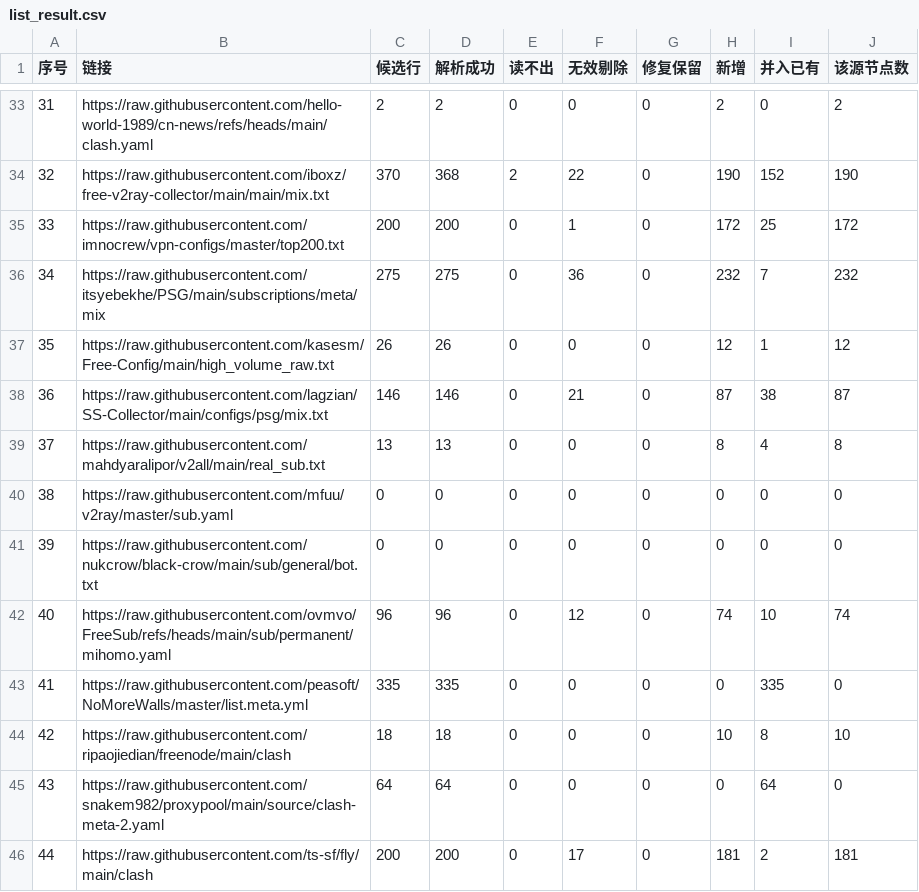
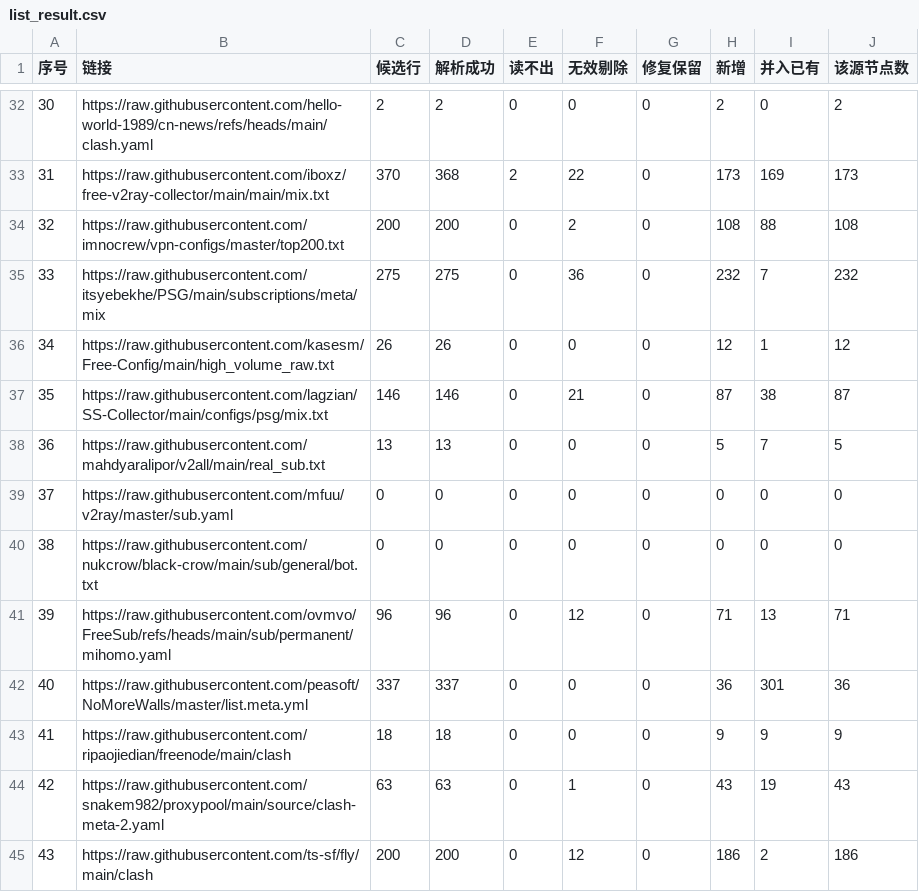
Before and after one commit to softttfc/clashcode, a CSV file: list_result.csv, drawn as a sheet; only a part is shown, gaps mark what is left out; addresses are those after the commit; the diff covers the shown part only; the diff names each change by its address in the sheet, - before the commit and + after, or states it on an @@ line.

```diff
--- a/list_result.csv
+++ b/list_result.csv
@@ column A (序号) renumbered between rows 10 and 49 @@
-H33 (新增): 190
+H33 (新增): 173
-I33 (并入已有): 152
+I33 (并入已有): 169
-J33 (该源节点数): 190
+J33 (该源节点数): 173
-F34 (无效剔除): 1
+F34 (无效剔除): 2
-H34 (新增): 172
+H34 (新增): 108
-I34 (并入已有): 25
+I34 (并入已有): 88
-J34 (该源节点数): 172
+J34 (该源节点数): 108
-H38 (新增): 8
+H38 (新增): 5
-I38 (并入已有): 4
+I38 (并入已有): 7
-J38 (该源节点数): 8
+J38 (该源节点数): 5
-H41 (新增): 74
+H41 (新增): 71
-I41 (并入已有): 10
+I41 (并入已有): 13
-J41 (该源节点数): 74
+J41 (该源节点数): 71
-C42 (候选行): 335
+C42 (候选行): 337
-D42 (解析成功): 335
+D42 (解析成功): 337
-H42 (新增): 0
+H42 (新增): 36
-I42 (并入已有): 335
+I42 (并入已有): 301
-J42 (该源节点数): 0
+J42 (该源节点数): 36
-H43 (新增): 10
+H43 (新增): 9
-I43 (并入已有): 8
+I43 (并入已有): 9
-J43 (该源节点数): 10
+J43 (该源节点数): 9
-C44 (候选行): 64
+C44 (候选行): 63
-D44 (解析成功): 64
+D44 (解析成功): 63
-F44 (无效剔除): 0
+F44 (无效剔除): 1
-H44 (新增): 0
+H44 (新增): 43
-I44 (并入已有): 64
+I44 (并入已有): 19
-J44 (该源节点数): 0
+J44 (该源节点数): 43
-F45 (无效剔除): 17
+F45 (无效剔除): 12
-H45 (新增): 181
+H45 (新增): 186
-J45 (该源节点数): 181
+J45 (该源节点数): 186
```
Also changed, not shown: 1 added row, 2 removed rows and 64 edited cells elsewhere in this file, 45 other files.
